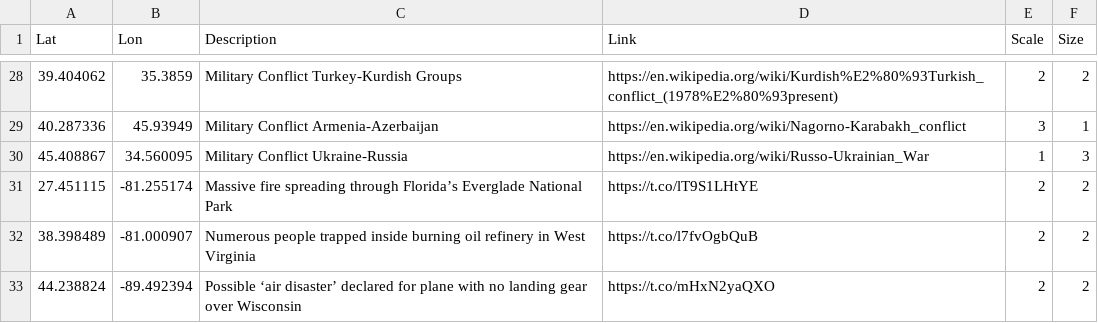
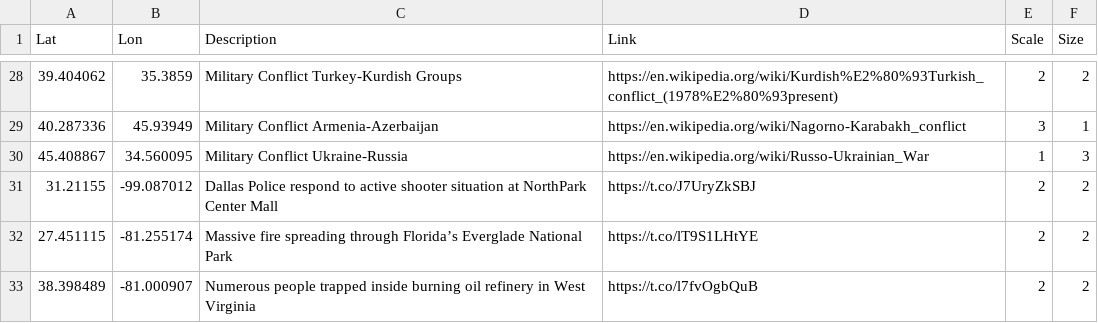
Before and after one commit to antonio-hickey/gDash, a CSV file: data/events/dataset.csv, drawn as a sheet; only a part is shown, gaps mark what is left out; the shorter side is filled out with more unchanged rows; the diff names each change by its address in the sheet, - before the commit and + after, or states it on an @@ line.

Commit message:
Automated Data Update

```diff
--- a/data/events/dataset.csv
+++ b/data/events/dataset.csv
+row 31: 31.21155 | -99.087012 | Dallas Police respond to active shooter situation at NorthPark Center Mall | https://t.co/J7UryZkSBJ | 2 | 2
```
